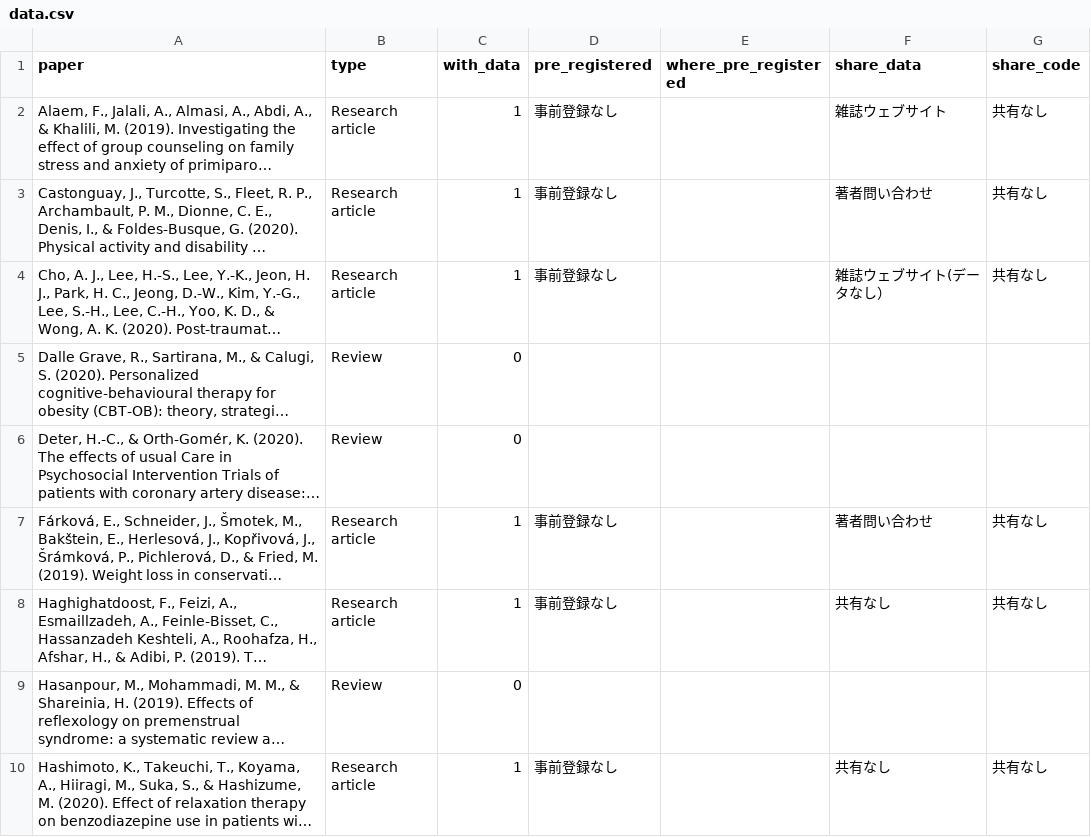
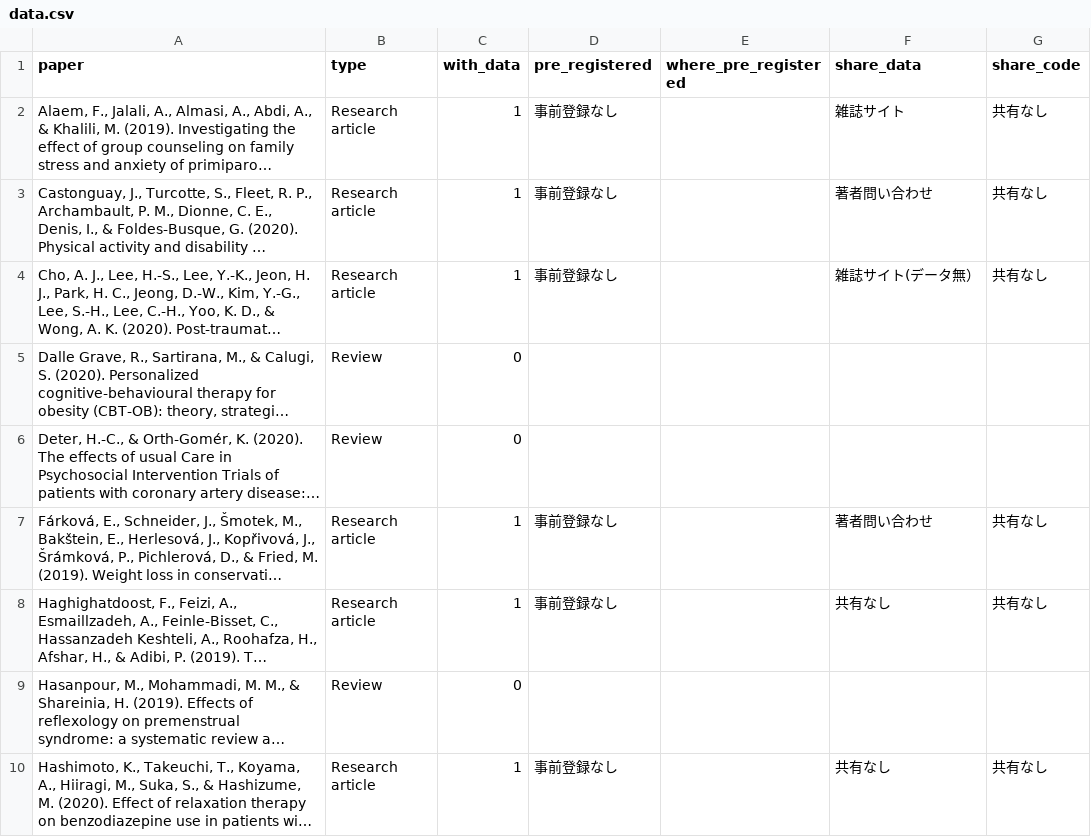
Before and after one commit to ykunisato/Jpn-J-Psychosom-Med-open-science, a CSV file: data/data.csv, drawn as a sheet; only a part is shown; long unchanged cells end in …; the diff names each change by its address in the sheet, - before the commit and + after, or states it on an @@ line.

```diff
--- a/data/data.csv
+++ b/data/data.csv
-F2 (share_data): 雑誌ウェブサイト
+F2 (share_data): 雑誌サイト
-F4 (share_data): 雑誌ウェブサイト(データなし）
+F4 (share_data): 雑誌サイト(データ無）
```
Also changed, not shown: 9 other files.
